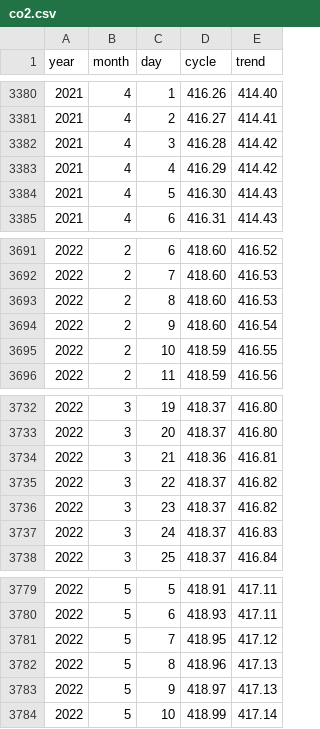
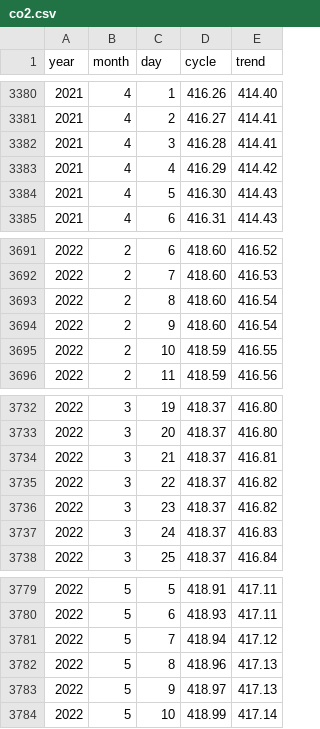
Before and after one commit to saar2666/DSProject_v2, a CSV file: co2.csv, drawn as a sheet; only a part is shown, gaps mark what is left out; the diff covers the shown part only.

```diff
--- a/co2.csv
+++ b/co2.csv
@@ -3381,3 +3381,3 @@ year,month,day,cycle,trend
 2021,4,2,416.27,414.41
-2021,4,3,416.28,414.42
+2021,4,3,416.28,414.41
 2021,4,4,416.29,414.42
@@ -3692,3 +3692,3 @@ year,month,day,cycle,trend
 2022,2,7,418.60,416.53
-2022,2,8,418.60,416.53
+2022,2,8,418.60,416.54
 2022,2,9,418.60,416.54
@@ -3733,3 +3733,3 @@ year,month,day,cycle,trend
 2022,3,20,418.37,416.80
-2022,3,21,418.36,416.81
+2022,3,21,418.37,416.81
 2022,3,22,418.37,416.82
@@ -3780,3 +3780,3 @@ year,month,day,cycle,trend
 2022,5,6,418.93,417.11
-2022,5,7,418.95,417.12
+2022,5,7,418.94,417.12
 2022,5,8,418.96,417.13
```
Also changed, not shown: 1 added row and 21 edited cells elsewhere in this file, 3 other files.
